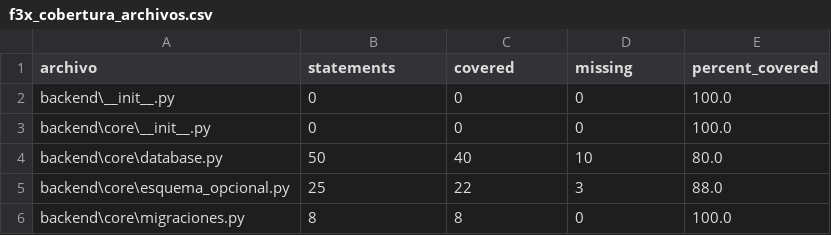
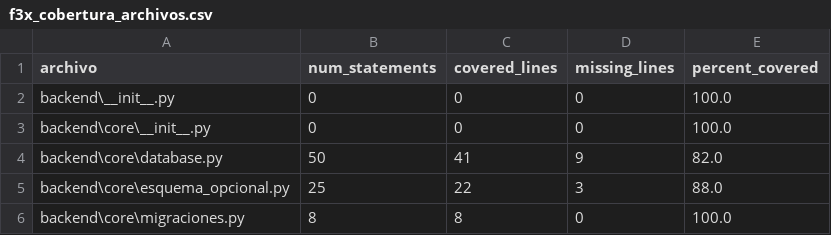
Before and after one commit to Adzacam/giragroup_bi_system, a CSV file: docs/mediciones/f3x_cobertura_archivos.csv, drawn as a sheet; only a part is shown.

```diff
--- a/docs/mediciones/f3x_cobertura_archivos.csv
+++ b/docs/mediciones/f3x_cobertura_archivos.csv
@@ -1,5 +1,5 @@
-archivo,statements,covered,missing,percent_covered
+archivo,num_statements,covered_lines,missing_lines,percent_covered
 backend\__init__.py,0,0,0,100.0
 backend\core\__init__.py,0,0,0,100.0
-backend\core\database.py,50,40,10,80.0
+backend\core\database.py,50,41,9,82.0
 backend\core\esquema_opcional.py,25,22,3,88.0
```
Also changed, not shown: 2 other files.
